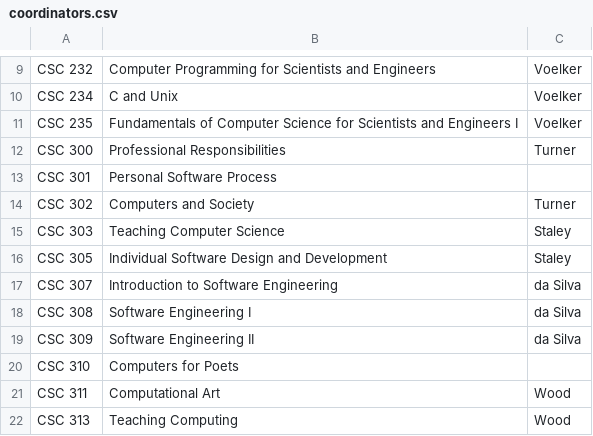
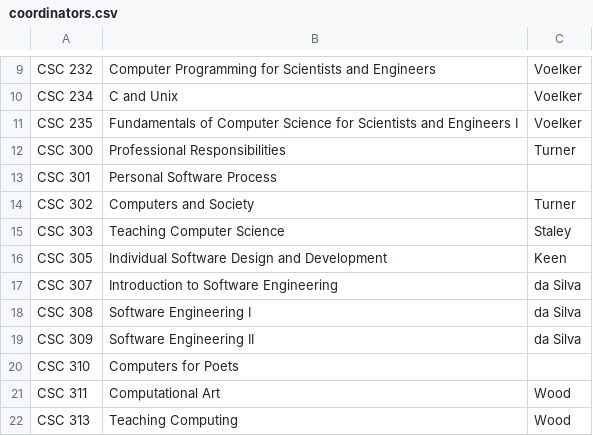
Before and after one commit to jbclements/csse-scheduling, a CSV file: csse-scheduling/coordinators.csv, drawn as a sheet; only a part is shown, gaps mark what is left out.

Commit message:
305 coordinator staley -> keen

```diff
--- a/csse-scheduling/coordinators.csv
+++ b/csse-scheduling/coordinators.csv
@@ -15,3 +15,3 @@
 "CSC 303","Teaching Computer Science","Staley"
-"CSC 305","Individual Software Design and Development","Staley"
+"CSC 305","Individual Software Design and Development","Keen"
 "CSC 307","Introduction to Software Engineering","da Silva"
```
